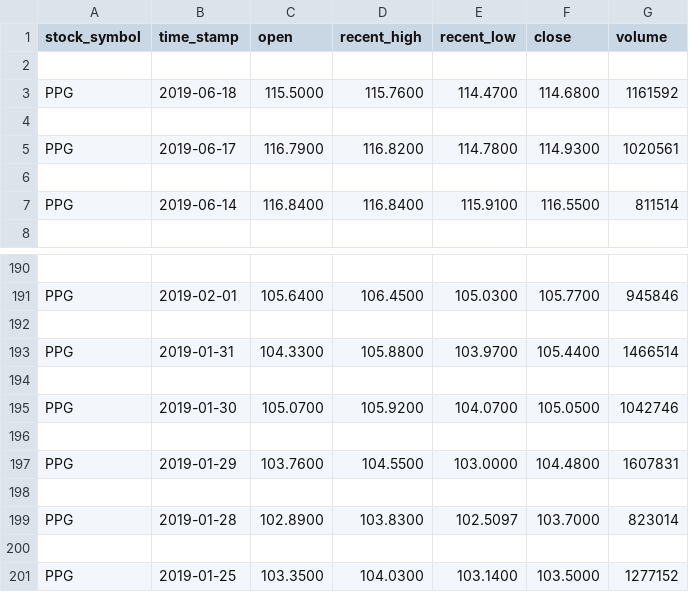
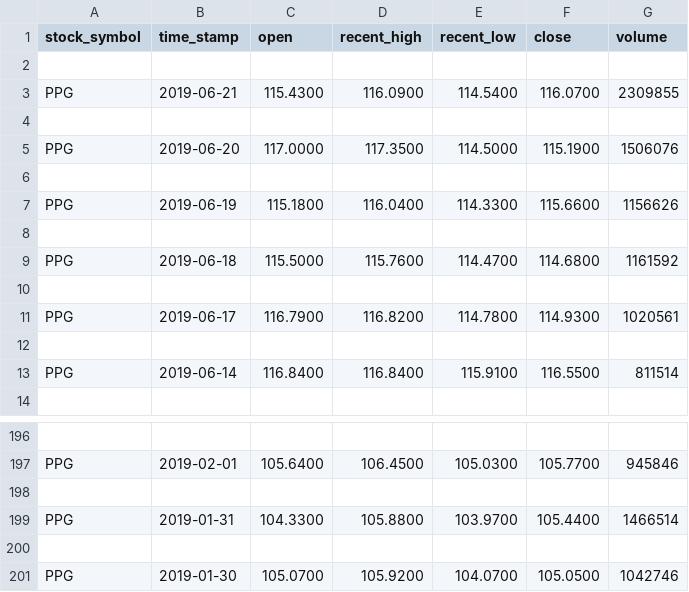
Before and after one commit to HarrisonGrubb/robo-advisor-project, a CSV file: data/PPG.data.csv, drawn as a sheet; only a part is shown, gaps mark what is left out; removed rows and columns are numbered as before the commit, all else as after; the diff names each change by its address in the sheet, - before the commit and + after, or states it on an @@ line.

```diff
--- a/data/PPG.data.csv
+++ b/data/PPG.data.csv
+row 3: PPG | 2019-06-21 | 115.4300 | 116.0900 | 114.5400 | 116.0700 | 2309855
+row 4: (empty)
+row 5: PPG | 2019-06-20 | 117.0000 | 117.3500 | 114.5000 | 115.1900 | 1506076
+row 6: (empty)
+row 7: PPG | 2019-06-19 | 115.1800 | 116.0400 | 114.3300 | 115.6600 | 1156626
+row 8: (empty)
-row 196: (empty)
-row 197: PPG | 2019-01-29 | 103.7600 | 104.5500 | 103.0000 | 104.4800 | 1607831
-row 198: (empty)
-row 199: PPG | 2019-01-28 | 102.8900 | 103.8300 | 102.5097 | 103.7000 | 823014
-row 200: (empty)
-row 201: PPG | 2019-01-25 | 103.3500 | 104.0300 | 103.1400 | 103.5000 | 1277152
```
Also changed, not shown: 1 other file.
